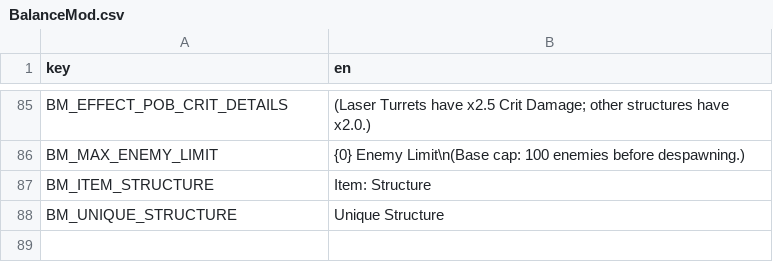
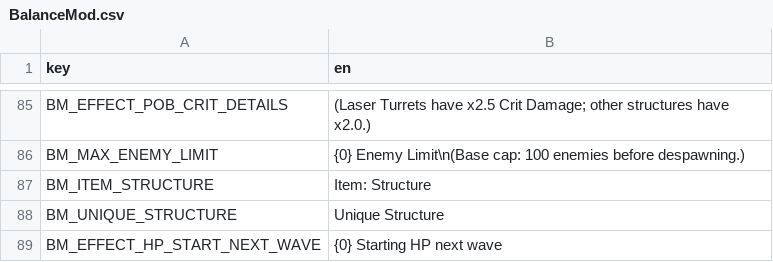
Before and after one commit to DarkTwinge/Brotato-BalanceMod, a CSV file: translations/BalanceMod.csv, drawn as a sheet; only a part is shown, gaps mark what is left out.

```diff
--- a/translations/BalanceMod.csv
+++ b/translations/BalanceMod.csv
@@ -88 +88,2 @@ BM_ITEM_STRUCTURE,"Item: Structure"
 BM_UNIQUE_STRUCTURE,"Unique Structure"
+BM_EFFECT_HP_START_NEXT_WAVE,"{0} Starting HP next wave"
```
Also changed, not shown: 8 other files.
